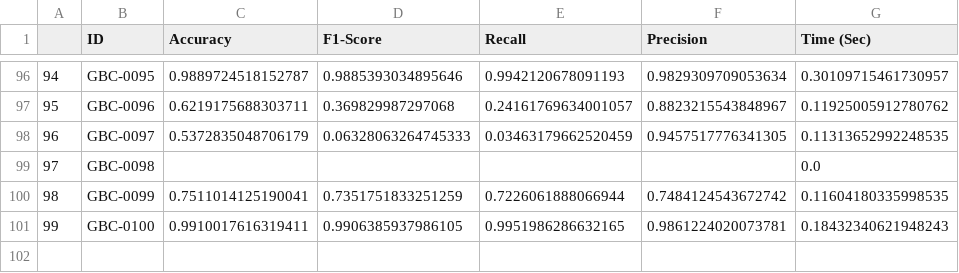
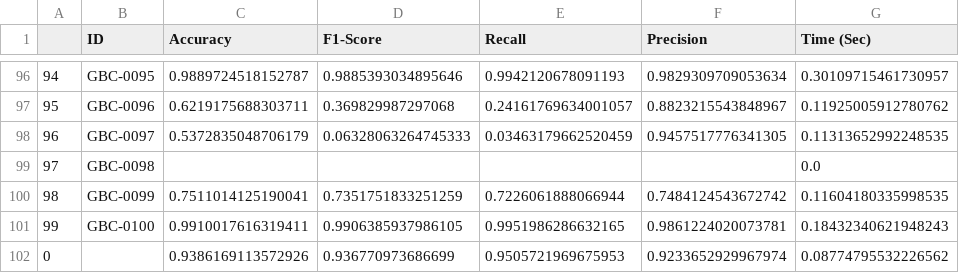
Before and after one commit to kanaishk/Fake-News-Detection, a CSV file: Results/GBC_Train_result.csv, drawn as a sheet; only a part is shown, gaps mark what is left out.

```diff
--- a/Results/GBC_Train_result.csv
+++ b/Results/GBC_Train_result.csv
@@ -101 +101,2 @@
 99,GBC-0100,0.9910017616319411,0.9906385937986105,0.9951986286632165,0.9861224020073781,0.18432340621948243
+0,,0.9386169113572926,0.936770973686699,0.9505721969675953,0.9233652929967974,0.08774795532226562
```
Also changed, not shown: Results/GBC_Test_result.csv, Results/KNN_Test_result.csv, 17 other files.
